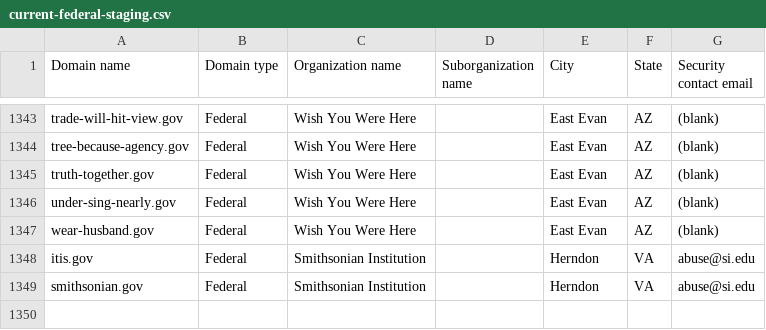
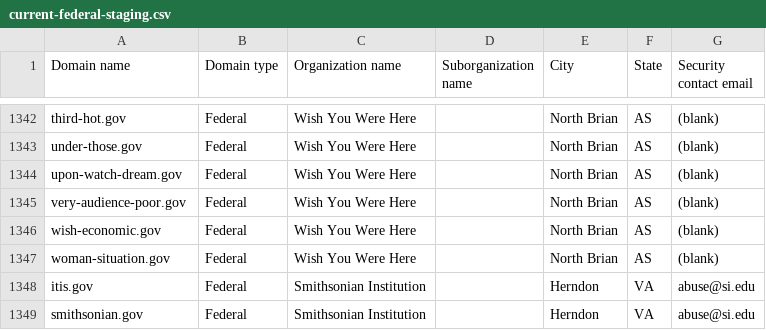
Before and after one commit to cisagov/dotgov-data-staging, a CSV file: current-federal-staging.csv, drawn as a sheet; only a part is shown, gaps mark what is left out; addresses are those after the commit; the diff covers the shown part only; the diff names each change by its address in the sheet, - before the commit and + after, or states it on an @@ line.

```diff
--- a/current-federal-staging.csv
+++ b/current-federal-staging.csv
-A1342 (Domain name): trade-will-hit-view.gov
+A1342 (Domain name): third-hot.gov
-E1342:E1345 (City): East Evan
+E1342:E1345 (City): North Brian
-F1342:F1345 (State): AZ
+F1342:F1345 (State): AS
-A1343 (Domain name): tree-because-agency.gov
+A1343 (Domain name): under-those.gov
-A1344 (Domain name): truth-together.gov
+A1344 (Domain name): upon-watch-dream.gov
-A1345 (Domain name): under-sing-nearly.gov
+A1345 (Domain name): very-audience-poor.gov
+row 1346: wish-economic.gov | Federal | Wish You Were Here |  | North Brian | AS | (blank)
-A1347 (Domain name): wear-husband.gov
+A1347 (Domain name): woman-situation.gov
-E1347 (City): East Evan
+E1347 (City): North Brian
-F1347 (State): AZ
+F1347 (State): AS
```
Also changed, not shown: 1 removed row and 78 edited cells elsewhere in this file, 1 other file.
